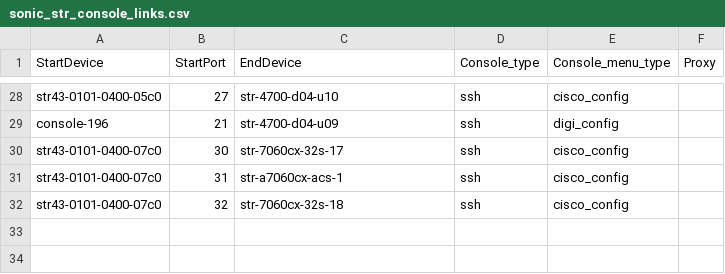
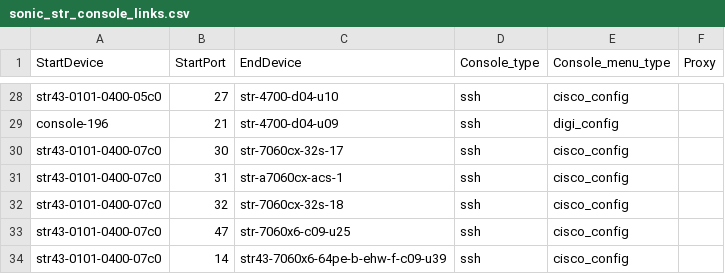
Before and after one commit to Pterosaur/sonic-mgmt, a CSV file: ansible/files/sonic_str_console_links.csv, drawn as a sheet; only a part is shown, gaps mark what is left out; the diff names each change by its address in the sheet, - before the commit and + after, or states it on an @@ line.

```diff
--- a/ansible/files/sonic_str_console_links.csv
+++ b/ansible/files/sonic_str_console_links.csv
+row 33: str43-0101-0400-07c0 | 47 | str-7060x6-c09-u25 | ssh | cisco_config
+row 34: str43-0101-0400-07c0 | 14 | str43-7060x6-64pe-b-ehw-f-c09-u39 | ssh | cisco_config
```
Also changed, not shown: ansible/files/sonic_str_devices.csv, ansible/files/sonic_str_pdu_links.csv, 9 other files.
